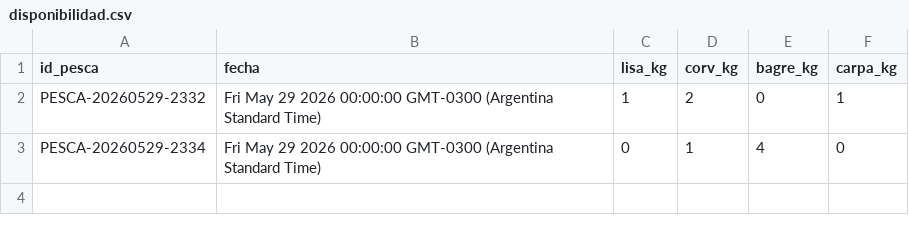
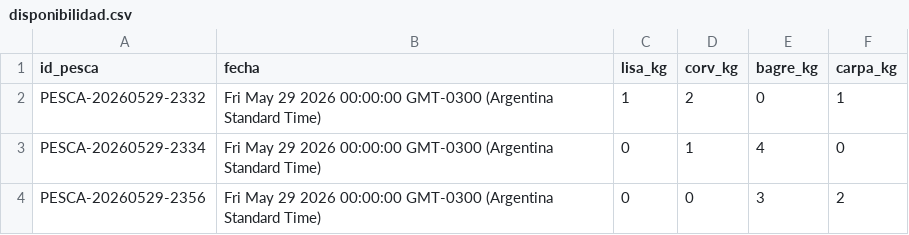
Before and after one commit to laboyacooperativakobo-cloud/Disponibilidad-Pesca, a CSV file: disponibilidad.csv, drawn as a sheet.

Commit message:
Actualización automática de disponibilidad

```diff
--- a/disponibilidad.csv
+++ b/disponibilidad.csv
@@ -3 +3,2 @@ PESCA-20260529-2332,Fri May 29 2026 00:00:00 GMT-0300 (Argentina Standard Time),
 PESCA-20260529-2334,Fri May 29 2026 00:00:00 GMT-0300 (Argentina Standard Time),0,1,4,0
+PESCA-20260529-2356,Fri May 29 2026 00:00:00 GMT-0300 (Argentina Standard Time),0,0,3,2
```
